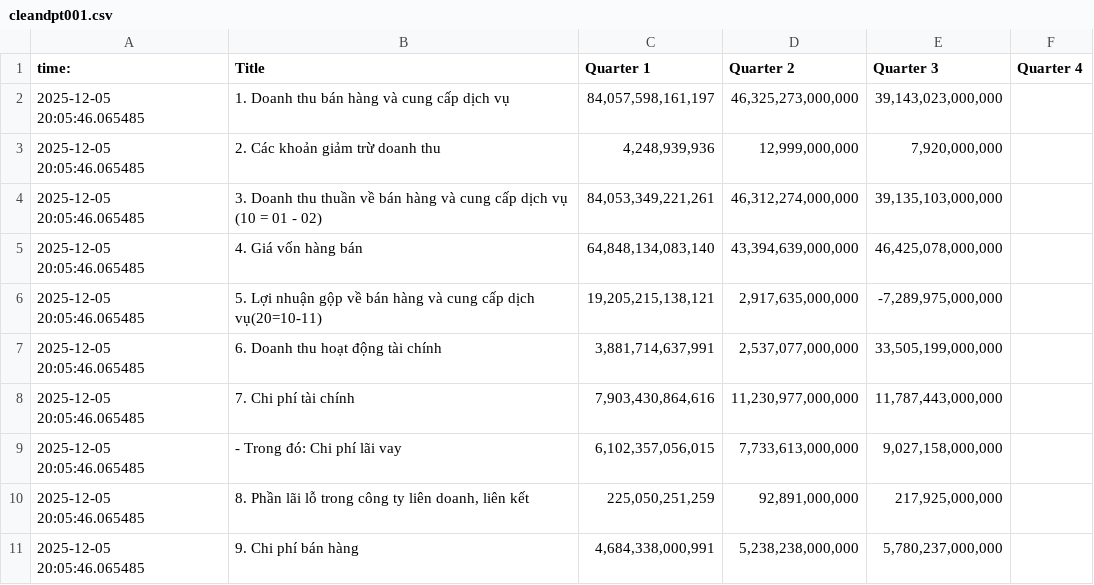
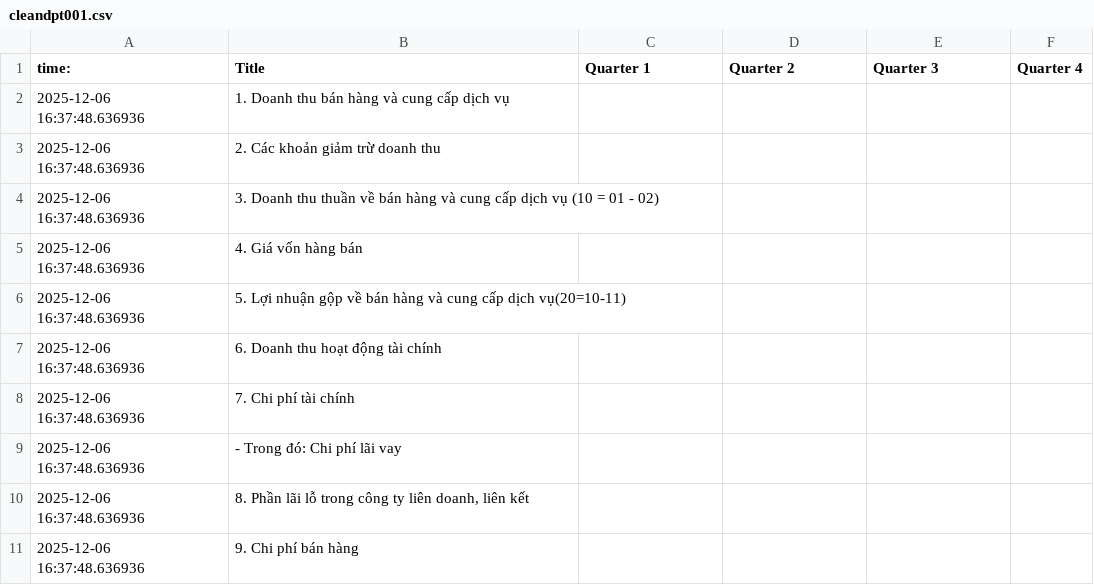
Before and after one commit to Mercenarya/FINSIGHT, a CSV file: main/finsight_services/data/raw/cleandpt001.csv, drawn as a sheet; only a part is shown; the diff covers the shown part only.

```diff
--- a/main/finsight_services/data/raw/cleandpt001.csv
+++ b/main/finsight_services/data/raw/cleandpt001.csv
@@ -1,11 +1,11 @@
 time: ,Title,Quarter 1,Quarter 2,Quarter 3,Quarter 4
-2025-12-05 20:05:46.065485,1. Doanh thu bán hàng và cung cấp dịch vụ,"84,057,598,161,197","46,325,273,000,000","39,143,023,000,000",
-2025-12-05 20:05:46.065485,2. Các khoản giảm trừ doanh thu,"4,248,939,936","12,999,000,000","7,920,000,000",
-2025-12-05 20:05:46.065485,3. Doanh thu thuần về bán hàng và cung cấp dịch vụ (10 = 01 - 02),"84,053,349,221,261","46,312,274,000,000","39,135,103,000,000",
-2025-12-05 20:05:46.065485,4. Giá vốn hàng bán,"64,848,134,083,140","43,394,639,000,000","46,425,078,000,000",
-2025-12-05 20:05:46.065485,5. Lợi nhuận gộp về bán hàng và cung cấp dịch vụ(20=10-11),"19,205,215,138,121","2,917,635,000,000","-7,289,975,000,000",
-2025-12-05 20:05:46.065485,6. Doanh thu hoạt động tài chính,"3,881,714,637,991","2,537,077,000,000","33,505,199,000,000",
-2025-12-05 20:05:46.065485,7. Chi phí tài chính,"7,903,430,864,616","11,230,977,000,000","11,787,443,000,000",
-2025-12-05 20:05:46.065485,- Trong đó: Chi phí lãi vay,"6,102,357,056,015","7,733,613,000,000","9,027,158,000,000",
-2025-12-05 20:05:46.065485,"8. Phần lãi lỗ trong công ty liên doanh, liên kết","225,050,251,259","92,891,000,000","217,925,000,000",
-2025-12-05 20:05:46.065485,9. Chi phí bán hàng,"4,684,338,000,991","5,238,238,000,000","5,780,237,000,000",
+2025-12-06 16:37:48.636936,1. Doanh thu bán hàng và cung cấp dịch vụ,,,,
+2025-12-06 16:37:48.636936,2. Các khoản giảm trừ doanh thu,,,,
+2025-12-06 16:37:48.636936,3. Doanh thu thuần về bán hàng và cung cấp dịch vụ (10 = 01 - 02),,,,
+2025-12-06 16:37:48.636936,4. Giá vốn hàng bán,,,,
+2025-12-06 16:37:48.636936,5. Lợi nhuận gộp về bán hàng và cung cấp dịch vụ(20=10-11),,,,
+2025-12-06 16:37:48.636936,6. Doanh thu hoạt động tài chính,,,,
+2025-12-06 16:37:48.636936,7. Chi phí tài chính,,,,
+2025-12-06 16:37:48.636936,- Trong đó: Chi phí lãi vay,,,,
+2025-12-06 16:37:48.636936,"8. Phần lãi lỗ trong công ty liên doanh, liên kết",,,,
+2025-12-06 16:37:48.636936,9. Chi phí bán hàng,,,,
```
Also changed, not shown: 46 edited cells elsewhere in this file, main/finsight_services/data/raw/assets001.csv, 6 other files.
